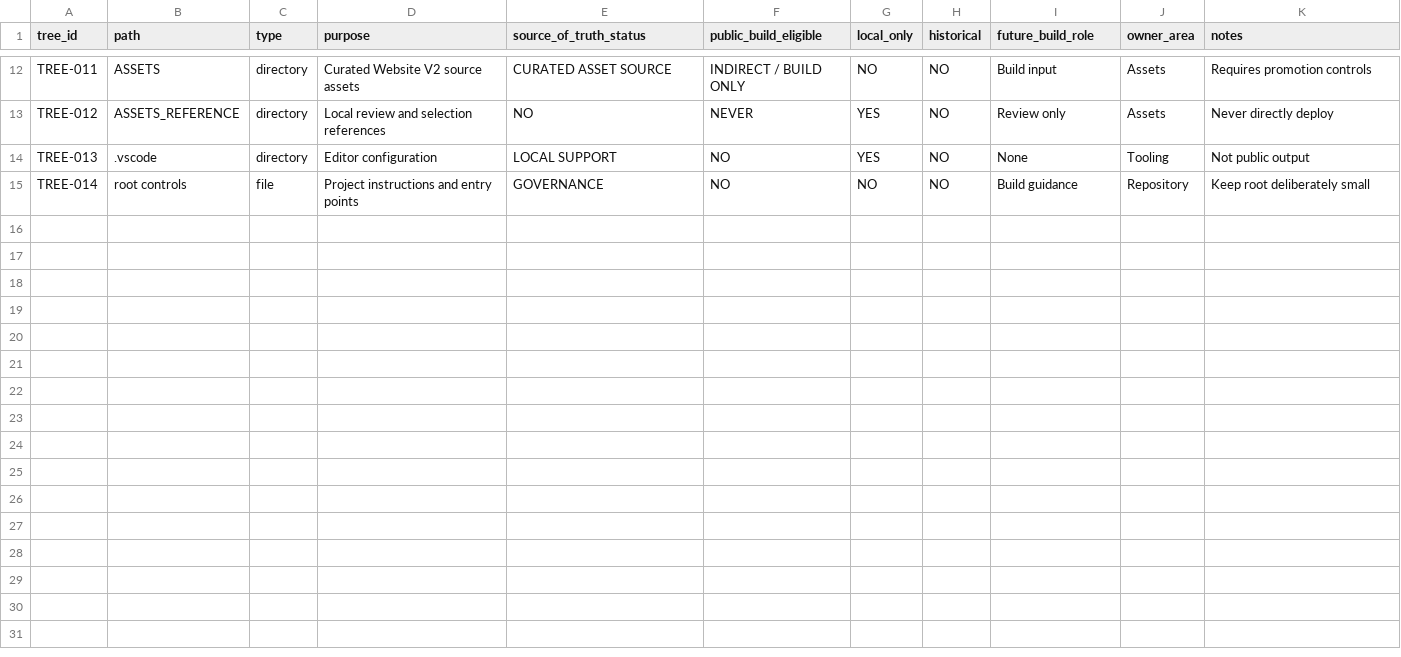
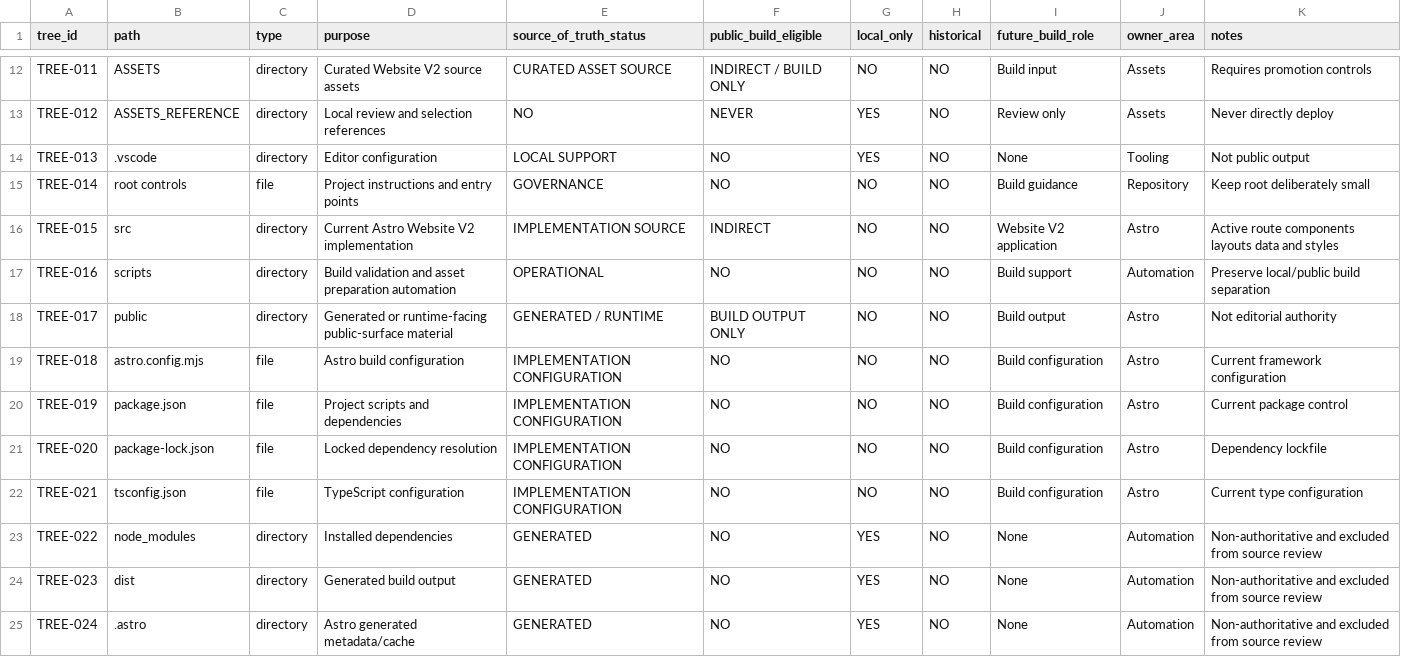
Before and after one commit to ellisp832019/new_earth_website, a CSV file: 00_BLUEPRINT/WEBSITE_REPOSITORY_TREE_CONTRACT.csv, drawn as a sheet; only a part is shown, gaps mark what is left out.

Commit message:
docs(website): align repository controls with Astro V2

```diff
--- a/00_BLUEPRINT/WEBSITE_REPOSITORY_TREE_CONTRACT.csv
+++ b/00_BLUEPRINT/WEBSITE_REPOSITORY_TREE_CONTRACT.csv
@@ -15 +15,11 @@ TREE-013,.vscode,directory,Editor configuration,LOCAL SUPPORT,NO,YES,NO,None,Too
 TREE-014,root controls,file,Project instructions and entry points,GOVERNANCE,NO,NO,NO,Build guidance,Repository,Keep root deliberately small
+TREE-015,src,directory,Current Astro Website V2 implementation,IMPLEMENTATION SOURCE,INDIRECT,NO,NO,Website V2 application,Astro,Active route components layouts data and styles
+TREE-016,scripts,directory,Build validation and asset preparation automation,OPERATIONAL,NO,NO,NO,Build support,Automation,Preserve local/public build separation
+TREE-017,public,directory,Generated or runtime-facing public-surface material,GENERATED / RUNTIME,BUILD OUTPUT ONLY,NO,NO,Build output,Astro,Not editorial authority
+TREE-018,astro.config.mjs,file,Astro build configuration,IMPLEMENTATION CONFIGURATION,NO,NO,NO,Build configuration,Astro,Current framework configuration
+TREE-019,package.json,file,Project scripts and dependencies,IMPLEMENTATION CONFIGURATION,NO,NO,NO,Build configuration,Astro,Current package control
+TREE-020,package-lock.json,file,Locked dependency resolution,IMPLEMENTATION CONFIGURATION,NO,NO,NO,Build configuration,Astro,Dependency lockfile
+TREE-021,tsconfig.json,file,TypeScript configuration,IMPLEMENTATION CONFIGURATION,NO,NO,NO,Build configuration,Astro,Current type configuration
+TREE-022,node_modules,directory,Installed dependencies,GENERATED,NO,YES,NO,None,Automation,Non-authoritative and excluded from source review
+TREE-023,dist,directory,Generated build output,GENERATED,NO,YES,NO,None,Automation,Non-authoritative and excluded from source review
+TREE-024,.astro,directory,Astro generated metadata/cache,GENERATED,NO,YES,NO,None,Automation,Non-authoritative and excluded from source review
```
Also changed, not shown: 8 other files.
